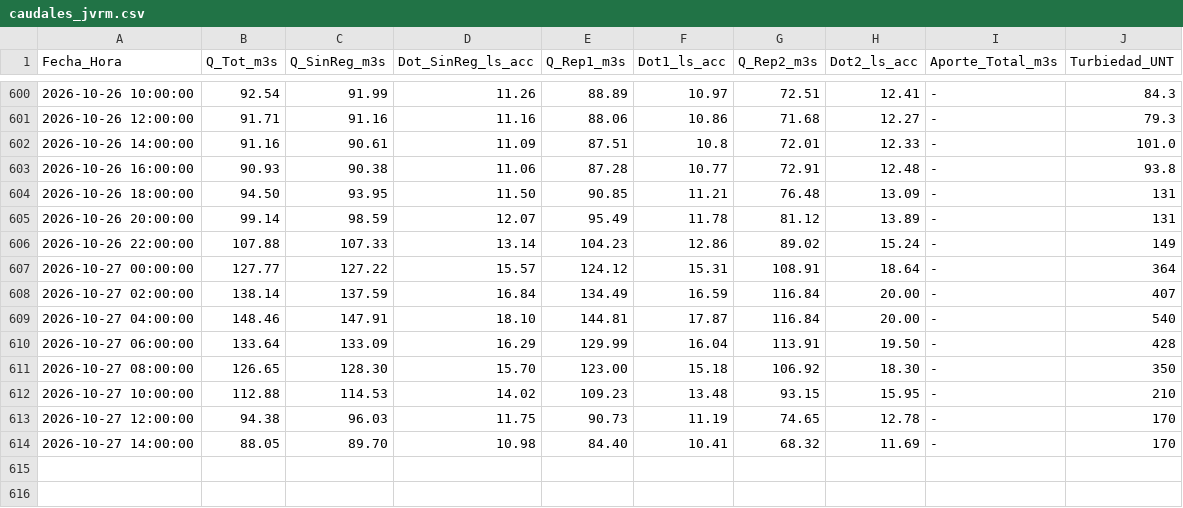
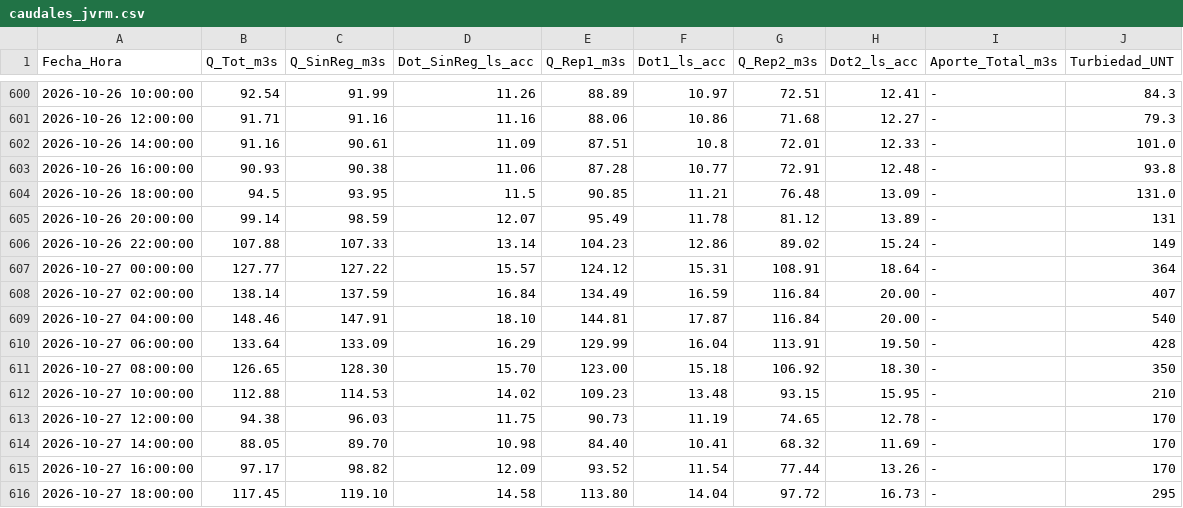
Before and after one commit to mferradalora/Caudales-JVRM, a CSV file: caudales_jvrm.csv, drawn as a sheet; only a part is shown, gaps mark what is left out.

```diff
--- a/caudales_jvrm.csv
+++ b/caudales_jvrm.csv
@@ -603,3 +603,3 @@ Fecha_Hora,Q_Tot_m3s,Q_SinReg_m3s,Dot_SinReg_ls_acc,Q_Rep1_m3s,Dot1_ls_acc,Q_Rep
 2026-10-26 16:00:00,90.93,90.38,11.06,87.28,10.77,72.91,12.48,-,93.8
-2026-10-26 18:00:00,94.50,93.95,11.50,90.85,11.21,76.48,13.09,-,131
+2026-10-26 18:00:00,94.5,93.95,11.5,90.85,11.21,76.48,13.09,-,131.0
 2026-10-26 20:00:00,99.14,98.59,12.07,95.49,11.78,81.12,13.89,-,131
@@ -614 +614,3 @@ Fecha_Hora,Q_Tot_m3s,Q_SinReg_m3s,Dot_SinReg_ls_acc,Q_Rep1_m3s,Dot1_ls_acc,Q_Rep
 2026-10-27 14:00:00,88.05,89.70,10.98,84.40,10.41,68.32,11.69,-,170
+2026-10-27 16:00:00,97.17,98.82,12.09,93.52,11.54,77.44,13.26,-,170
+2026-10-27 18:00:00,117.45,119.10,14.58,113.80,14.04,97.72,16.73,-,295
```
Also changed, not shown: 3 other files.
